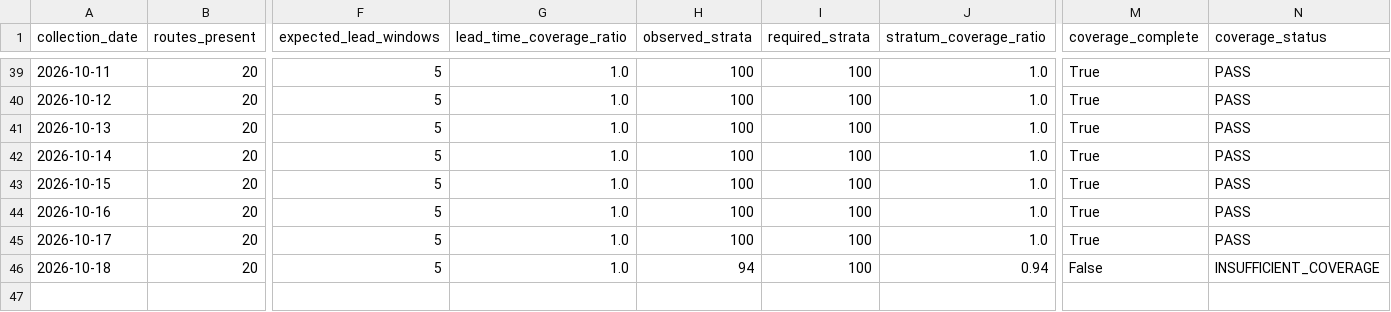
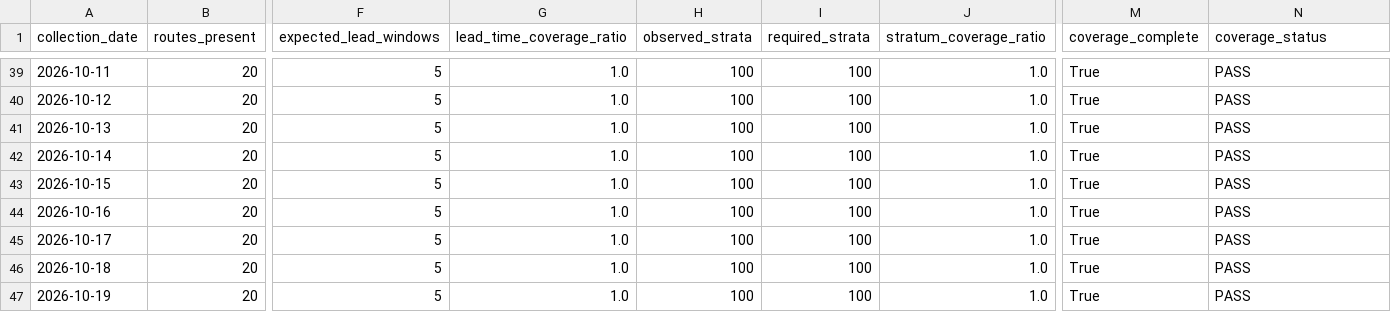
Before and after one commit to tripathianand23/AirFareX, a CSV file: data/processed/real/index/real_coverage_report.csv, drawn as a sheet; only a part is shown, gaps mark what is left out; rows hold the shown columns only; the diff names each change by its address in the sheet, - before the commit and + after, or states it on an @@ line.

```diff
--- a/data/processed/real/index/real_coverage_report.csv
+++ b/data/processed/real/index/real_coverage_report.csv
-H46 (observed_strata): 94
+H46 (observed_strata): 100
-J46 (stratum_coverage_ratio): 0.94
+J46 (stratum_coverage_ratio): 1.0
-M46 (coverage_complete): False
+M46 (coverage_complete): True
-N46 (coverage_status): INSUFFICIENT_COVERAGE
+N46 (coverage_status): PASS
+row 47: 2026-10-19 | 20 | 5 | 1.0 | 100 | 100 | 1.0 | True | PASS
```
Also changed, not shown: data/processed/real/index/real_daily_airfare_index.csv, data/processed/real/index/real_lead_time_contributions.csv, 8 other files.
